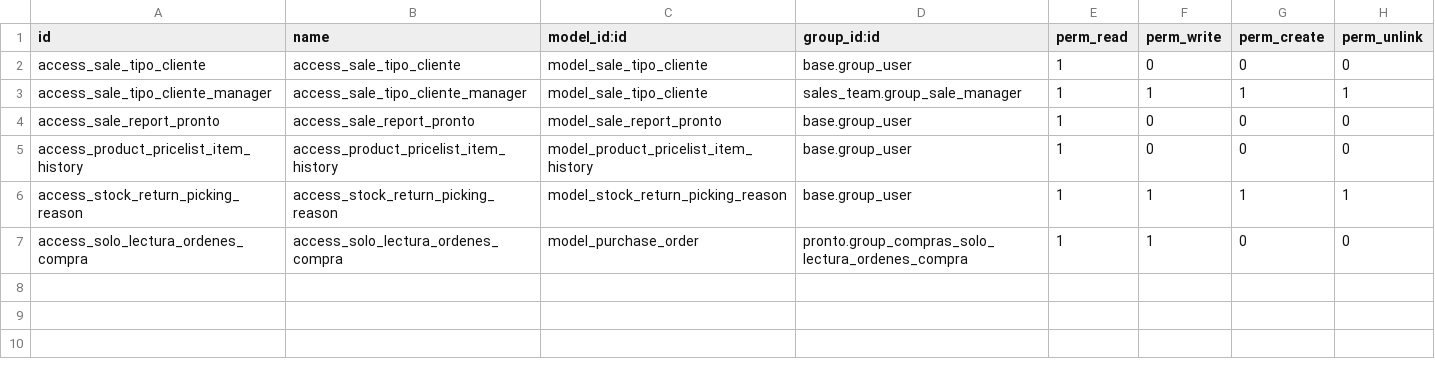
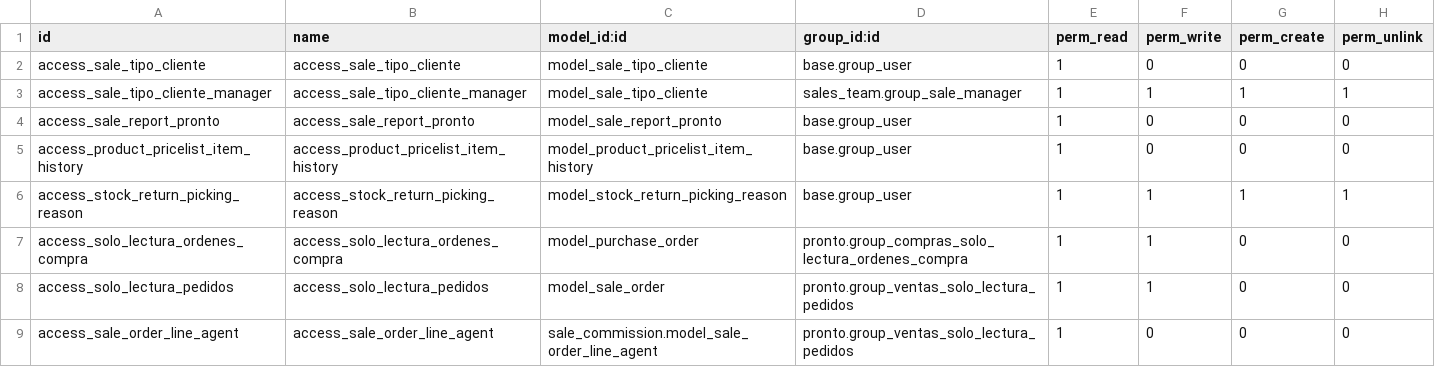
Before and after one commit to itsurnqn/addons-itsur, a CSV file: pronto/security/ir.model.access.csv, drawn as a sheet; the diff names each change by its address in the sheet, - before the commit and + after, or states it on an @@ line.

Commit message:
[12.0][IMP] t597 pronto: Permiso de solo lectura para pedidos

```diff
--- a/pronto/security/ir.model.access.csv
+++ b/pronto/security/ir.model.access.csv
+row 8: access_solo_lectura_pedidos | access_solo_lectura_pedidos | model_sale_order | pronto.group_ventas_solo_lectura_pedidos | 1 | 1 | 0 | 0
+row 9: access_sale_order_line_agent | access_sale_order_line_agent | sale_commission.model_sale_order_line_agent | pronto.group_ventas_solo_lectura_pedidos | 1 | 0 | 0 | 0
```
Also changed, not shown: 2 other files.
